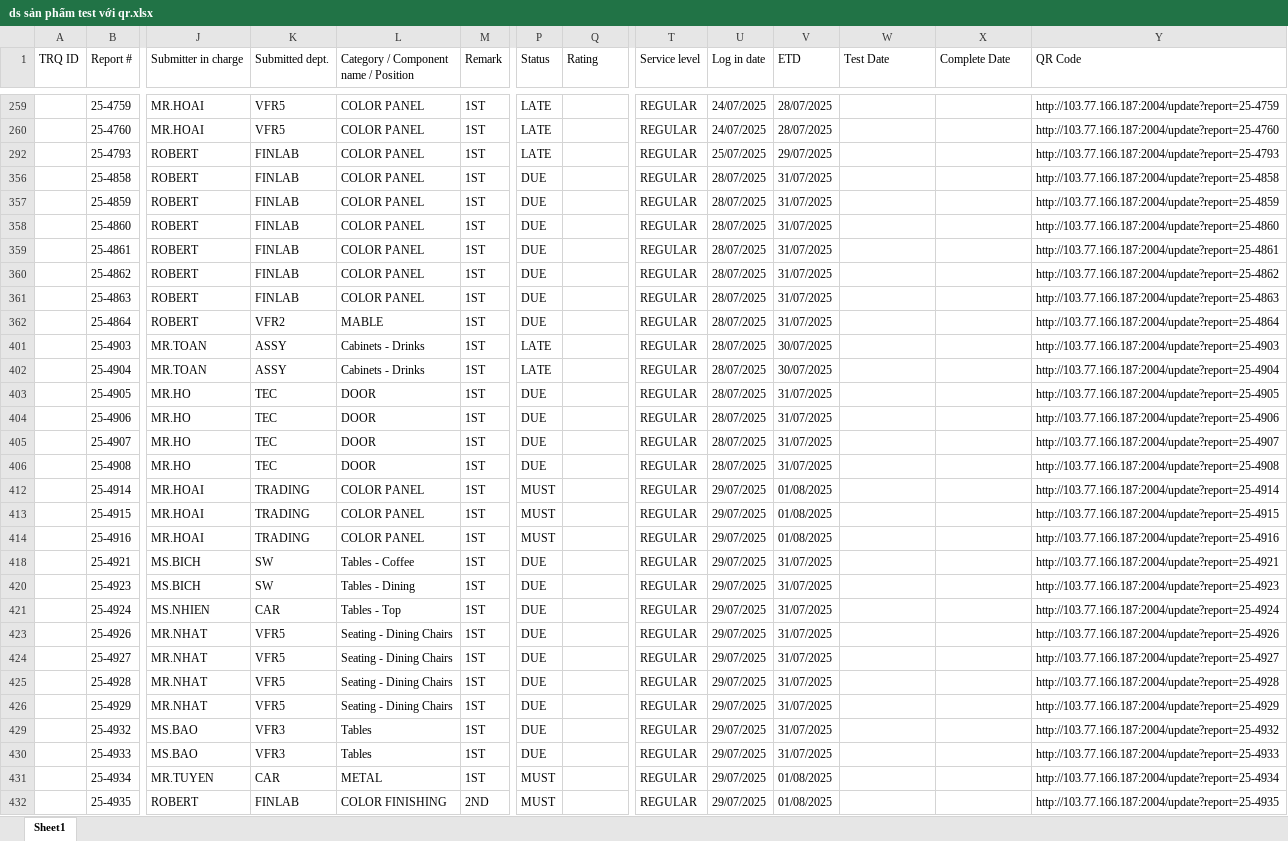
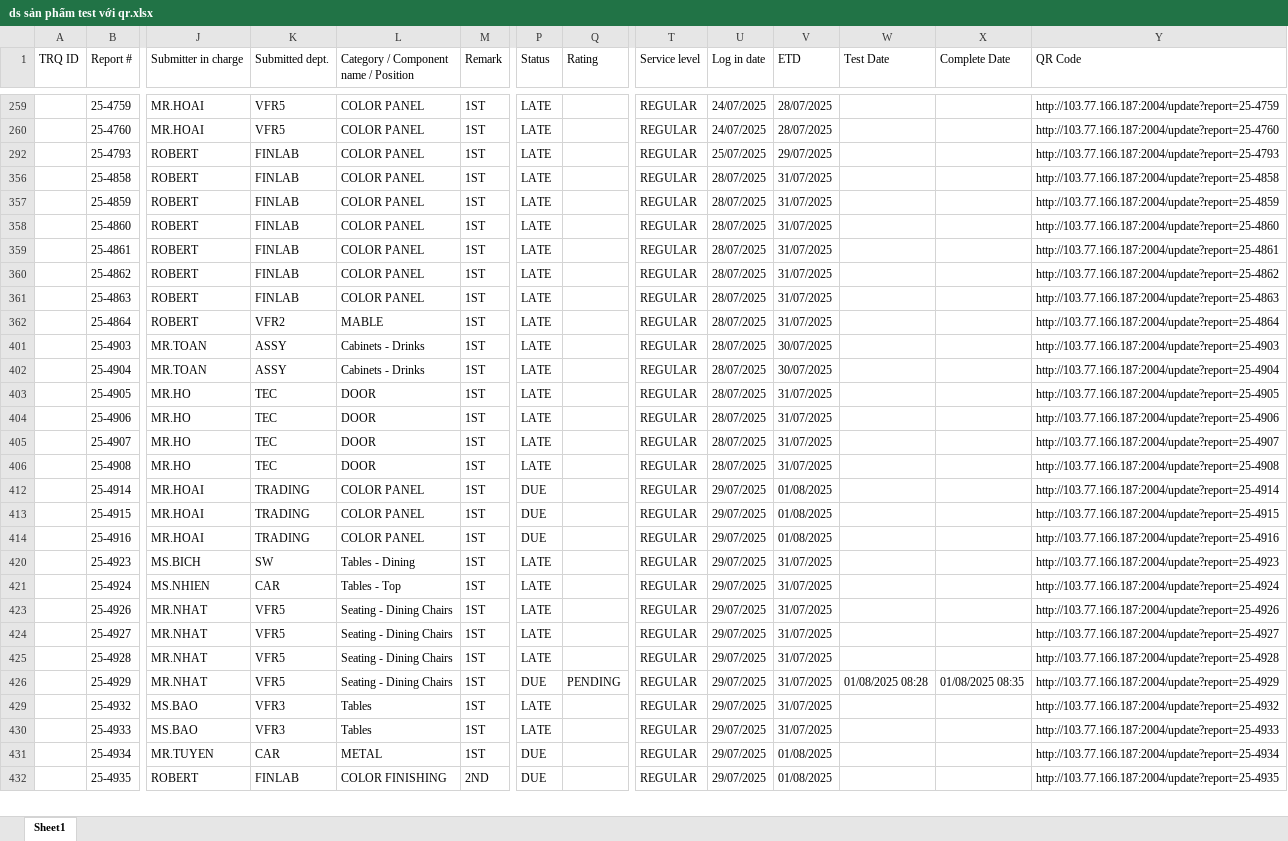
Before and after one commit to kevin110604/VFR-test-lab, an Excel workbook: ds sản phẩm test với qr.xlsx, sheet Sheet1, drawn as a sheet; only a part is shown, gaps mark what is left out; values as stored, in another font and other column widths than the file's, no cell formats; removed rows and columns are numbered as before the commit, all else as after; rows hold the shown columns only; the diff covers the shown part only; the diff names each change by its address in the sheet, - before the commit and + after, or states it on an @@ line.

```diff
--- a/ds sản phẩm test với qr.xlsx (sheet Sheet1)
+++ b/ds sản phẩm test với qr.xlsx (sheet Sheet1)
-P356:P362 (Status): DUE
+P356:P362 (Status): LATE
-P403:P406 (Status): DUE
+P403:P406 (Status): LATE
-P412:P414 (Status): MUST
+P412:P414 (Status): DUE
-row 418:  | 25-4921 | MS.BICH | SW | Tables - Coffee | 1ST | DUE |  | REGULAR | 29/07/2025 | 31/07/2025 |  |  | http://103.77.166.187:2004/update?report=25-4921
-P420:P421 (Status): DUE
+P420:P421 (Status): LATE
-P423:P425 (Status): DUE
+P423:P425 (Status): LATE
-Q426 (Rating): (empty)
+Q426 (Rating): PENDING
-W426 (Test Date): (empty)
+W426 (Test Date): 01/08/2025 08:28
-X426 (Complete Date): (empty)
+X426 (Complete Date): 01/08/2025 08:35
-P429:P430 (Status): DUE
+P429:P430 (Status): LATE
-P431:P432 (Status): MUST
+P431:P432 (Status): DUE
```
Also changed, not shown: 13 added rows, 3 removed rows and 46 edited cells elsewhere in this sheet, cell formats, hidden cells, TRF.xlsx, completed_items.xlsx, 26 other files.
